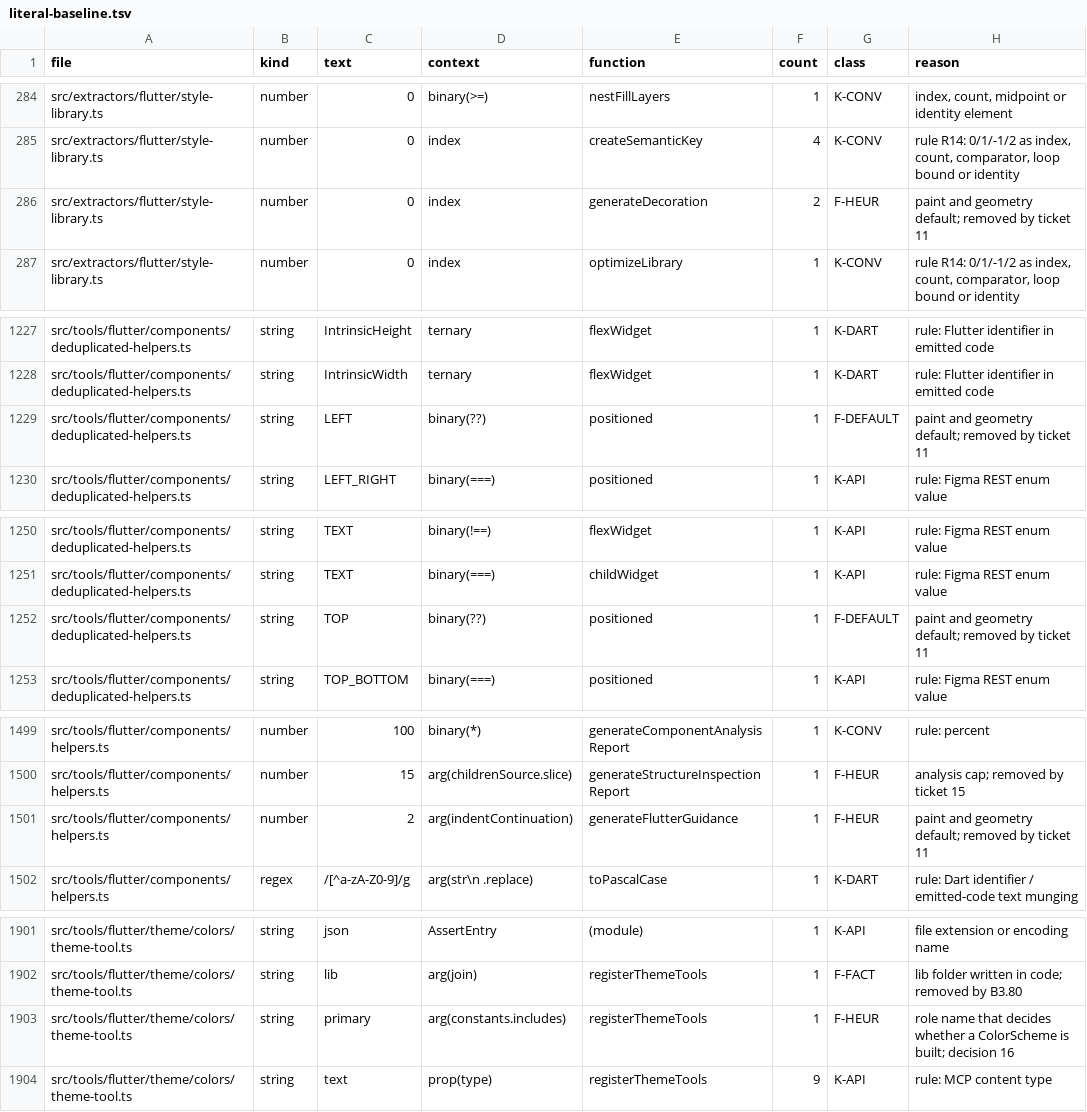
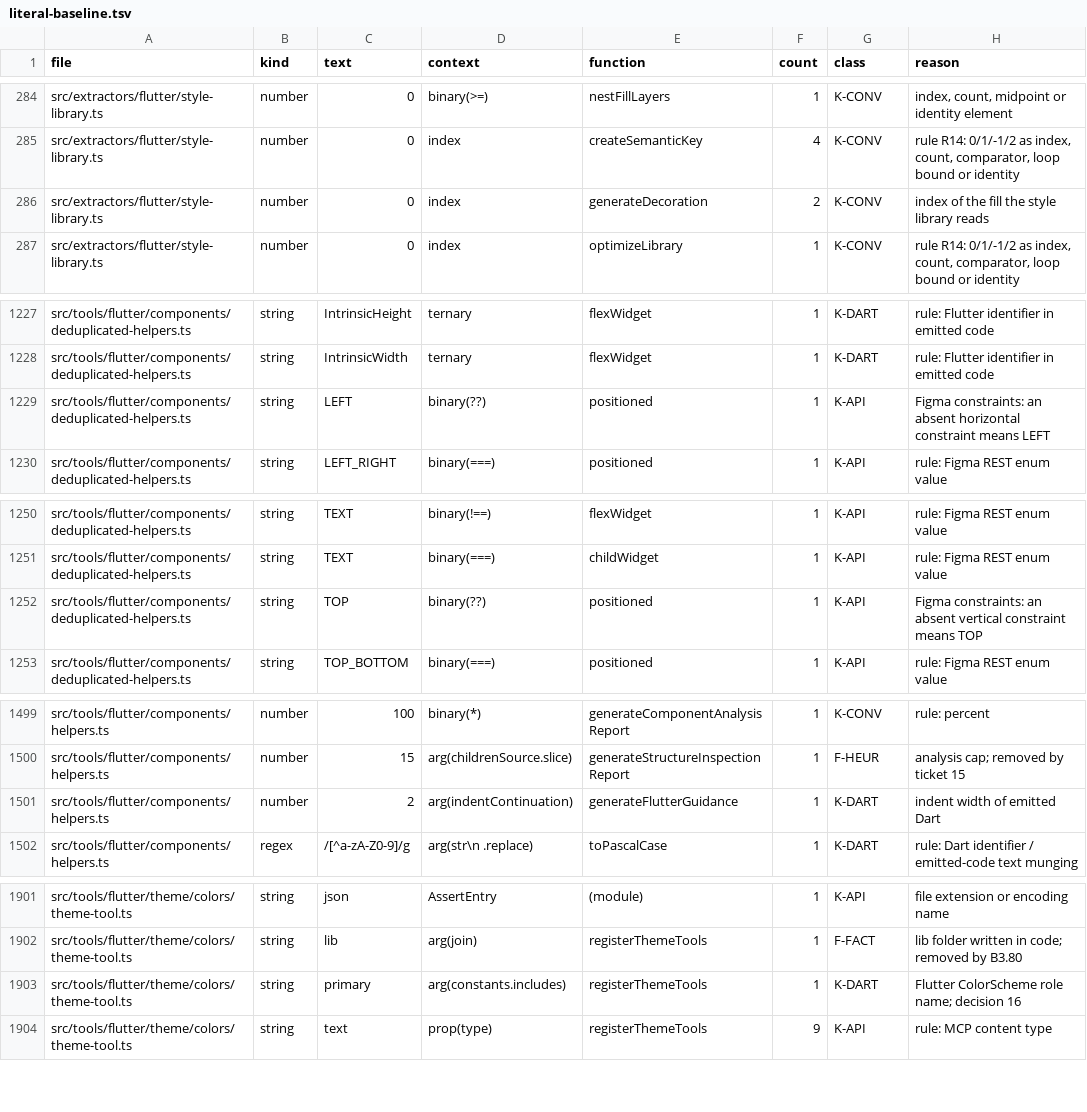
Before and after one commit to ahmedibrahim085/figma-flutter-mcp-extended, a TSV file: tools/literal-baseline.tsv, drawn as a sheet; only a part is shown, gaps mark what is left out; the diff covers the shown part only.

```diff
--- a/tools/literal-baseline.tsv
+++ b/tools/literal-baseline.tsv
@@ -285,3 +285,3 @@ src/extractors/flutter/style-library.ts	number	0	binary(>=)	nestFillLayers	1	K-C
 src/extractors/flutter/style-library.ts	number	0	index	createSemanticKey	4	K-CONV	rule R14: 0/1/-1/2 as index, count, comparator, loop bound or identity
-src/extractors/flutter/style-library.ts	number	0	index	generateDecoration	2	F-HEUR	paint and geometry default; removed by ticket 11
+src/extractors/flutter/style-library.ts	number	0	index	generateDecoration	2	K-CONV	index of the fill the style library reads
 src/extractors/flutter/style-library.ts	number	0	index	optimizeLibrary	1	K-CONV	rule R14: 0/1/-1/2 as index, count, comparator, loop bound or identity
@@ -1228,3 +1228,3 @@ src/tools/flutter/components/deduplicated-helpers.ts	string	IntrinsicHeight	tern
 src/tools/flutter/components/deduplicated-helpers.ts	string	IntrinsicWidth	ternary	flexWidget	1	K-DART	rule: Flutter identifier in emitted code
-src/tools/flutter/components/deduplicated-helpers.ts	string	LEFT	binary(??)	positioned	1	F-DEFAULT	paint and geometry default; removed by ticket 11
+src/tools/flutter/components/deduplicated-helpers.ts	string	LEFT	binary(??)	positioned	1	K-API	Figma constraints: an absent horizontal constraint means LEFT
 src/tools/flutter/components/deduplicated-helpers.ts	string	LEFT_RIGHT	binary(===)	positioned	1	K-API	rule: Figma REST enum value
@@ -1251,3 +1251,3 @@ src/tools/flutter/components/deduplicated-helpers.ts	string	TEXT	binary(!==)	fle
 src/tools/flutter/components/deduplicated-helpers.ts	string	TEXT	binary(===)	childWidget	1	K-API	rule: Figma REST enum value
-src/tools/flutter/components/deduplicated-helpers.ts	string	TOP	binary(??)	positioned	1	F-DEFAULT	paint and geometry default; removed by ticket 11
+src/tools/flutter/components/deduplicated-helpers.ts	string	TOP	binary(??)	positioned	1	K-API	Figma constraints: an absent vertical constraint means TOP
 src/tools/flutter/components/deduplicated-helpers.ts	string	TOP_BOTTOM	binary(===)	positioned	1	K-API	rule: Figma REST enum value
@@ -1500,3 +1500,3 @@ src/tools/flutter/components/helpers.ts	number	100	binary(*)	generateComponentAn
 src/tools/flutter/components/helpers.ts	number	15	arg(childrenSource.slice)	generateStructureInspectionReport	1	F-HEUR	analysis cap; removed by ticket 15
-src/tools/flutter/components/helpers.ts	number	2	arg(indentContinuation)	generateFlutterGuidance	1	F-HEUR	paint and geometry default; removed by ticket 11
+src/tools/flutter/components/helpers.ts	number	2	arg(indentContinuation)	generateFlutterGuidance	1	K-DART	indent width of emitted Dart
 src/tools/flutter/components/helpers.ts	regex	/[^a-zA-Z0-9]/g	arg(str\n        .replace)	toPascalCase	1	K-DART	rule: Dart identifier / emitted-code text munging
@@ -1902,3 +1902,3 @@ src/tools/flutter/theme/colors/theme-tool.ts	string	json	AssertEntry	(module)	1
 src/tools/flutter/theme/colors/theme-tool.ts	string	lib	arg(join)	registerThemeTools	1	F-FACT	lib folder written in code; removed by B3.80
-src/tools/flutter/theme/colors/theme-tool.ts	string	primary	arg(constants.includes)	registerThemeTools	1	F-HEUR	role name that decides whether a ColorScheme is built; decision 16
+src/tools/flutter/theme/colors/theme-tool.ts	string	primary	arg(constants.includes)	registerThemeTools	1	K-DART	Flutter ColorScheme role name; decision 16
 src/tools/flutter/theme/colors/theme-tool.ts	string	text	prop(type)	registerThemeTools	9	K-API	rule: MCP content type
```
Also changed, not shown: 18 edited cells elsewhere in this file, 3 other files.
